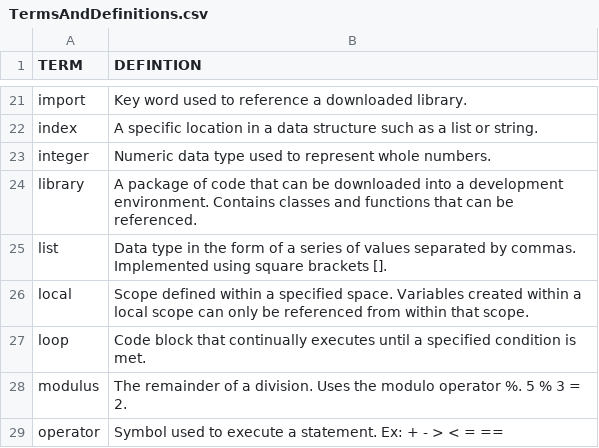
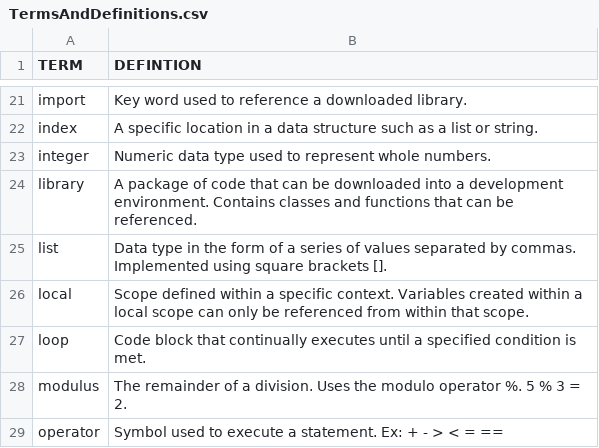
Before and after one commit to rweddell/TutoringMaterials, a CSV file: TermsAndDefinitions.csv, drawn as a sheet; only a part is shown, gaps mark what is left out.

```diff
--- a/TermsAndDefinitions.csv
+++ b/TermsAndDefinitions.csv
@@ -25,3 +25,3 @@ library,A package of code that can be downloaded into a development environment.
 list,Data type in the form of a series of values separated by commas. Implemented using square brackets [].
-local,Scope defined within a specified space. Variables created within a local scope can only be referenced from within that scope.
+local,Scope defined within a specific context. Variables created within a local scope can only be referenced from within that scope.
 loop,Code block that continually executes until a specified condition is met.
```
Also changed, not shown: 3 other files.
